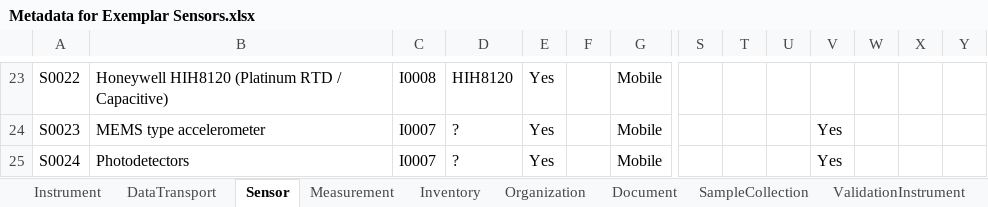
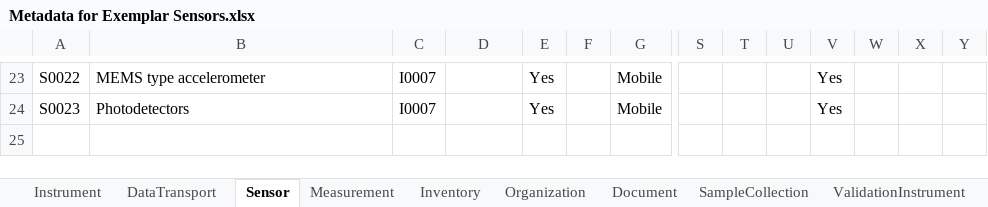
Before and after one commit to EHIE-CENTER/prisms-sensor-model, an Excel workbook: Metadata for Exemplar Sensors.xlsx, sheet Sensor, drawn as a sheet; only a part is shown, gaps mark what is left out; values as stored, in another font and other column widths than the file's, no borders; rows hold the shown columns only; the diff covers the shown part only; the diff names each change by its address in the sheet, - before the commit and + after, or states it on an @@ line.

Commit message:
Update Metadata for Exemplar Sensors.xlsx

```diff
--- a/Metadata for Exemplar Sensors.xlsx (sheet Sensor)
+++ b/Metadata for Exemplar Sensors.xlsx (sheet Sensor)
-B23: Honeywell HIH8120 (Platinum RTD / Capacitive)
+B23: MEMS type accelerometer
-C23: I0008
+C23: I0007
-D23: HIH8120
+D23: (empty)
-V23: (empty)
+V23: Yes
-B24: MEMS type accelerometer
+B24: Photodetectors
-D24: ?
+D24: (empty)
-row 25: S0024 | Photodetectors | I0007 | ? | Yes |  | Mobile |  |  |  | Yes
```
Also changed, not shown: 42 edited cells elsewhere in this sheet, sheet Inventory, sheet Organization, sheet ValidationInstrument, sheet SampleCollection, sheet Measurement, sheet DataTransport, 1 more sheet, other sheet tabs.
